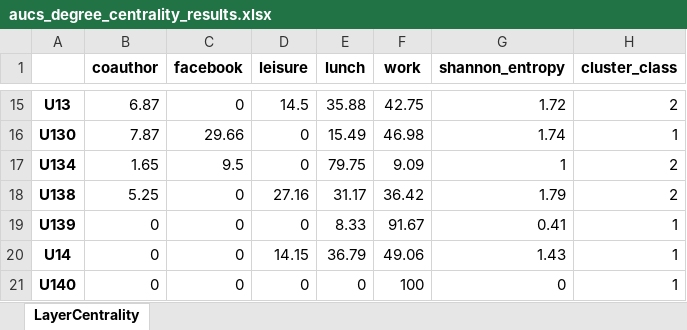
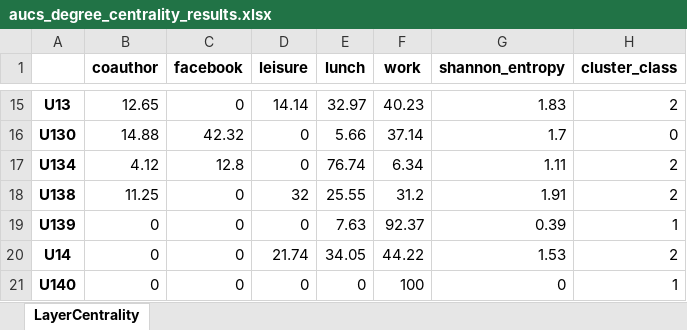
Before and after one commit to victor-bogdan/layer-centrality, an Excel workbook: results/aucs/degree_centrality/aucs_degree_centrality_results.xlsx, sheet LayerCentrality, drawn as a sheet; only a part is shown, gaps mark what is left out; values as stored, in another font and other column widths than the file's, no borders; conditional formats not drawn; the diff covers the shown part only; the diff names each change by its address in the sheet, - before the commit and + after, or states it on an @@ line.

Commit message:
Adds function test modules, game theoretic centrality modules, refactors algo modules and helper modules

```diff
--- a/results/aucs/degree_centrality/aucs_degree_centrality_results.xlsx (sheet LayerCentrality)
+++ b/results/aucs/degree_centrality/aucs_degree_centrality_results.xlsx (sheet LayerCentrality)
-B15 (coauthor): 6.87
+B15 (coauthor): 12.65
-D15 (leisure): 14.5
+D15 (leisure): 14.14
-E15 (lunch): 35.88
+E15 (lunch): 32.97
-F15 (work): 42.75
+F15 (work): 40.23
-G15 (shannon_entropy): 1.72
+G15 (shannon_entropy): 1.83
-B16 (coauthor): 7.87
+B16 (coauthor): 14.88
-C16 (facebook): 29.66
+C16 (facebook): 42.32
-E16 (lunch): 15.49
+E16 (lunch): 5.66
-F16 (work): 46.98
+F16 (work): 37.14
-G16 (shannon_entropy): 1.74
+G16 (shannon_entropy): 1.7
-H16 (cluster_class): 1
+H16 (cluster_class): 0
-B17 (coauthor): 1.65
+B17 (coauthor): 4.12
-C17 (facebook): 9.5
+C17 (facebook): 12.8
-E17 (lunch): 79.75
+E17 (lunch): 76.74
-F17 (work): 9.09
+F17 (work): 6.34
-G17 (shannon_entropy): 1
+G17 (shannon_entropy): 1.11
-B18 (coauthor): 5.25
+B18 (coauthor): 11.25
-D18 (leisure): 27.16
+D18 (leisure): 32
-E18 (lunch): 31.17
+E18 (lunch): 25.55
-F18 (work): 36.42
+F18 (work): 31.2
-G18 (shannon_entropy): 1.79
+G18 (shannon_entropy): 1.91
-E19 (lunch): 8.33
+E19 (lunch): 7.63
-F19 (work): 91.67
+F19 (work): 92.37
-G19 (shannon_entropy): 0.41
+G19 (shannon_entropy): 0.39
-D20 (leisure): 14.15
+D20 (leisure): 21.74
-E20 (lunch): 36.79
+E20 (lunch): 34.05
-F20 (work): 49.06
+F20 (work): 44.22
-G20 (shannon_entropy): 1.43
+G20 (shannon_entropy): 1.53
-H20 (cluster_class): 1
+H20 (cluster_class): 2
```
Also changed, not shown: 262 edited cells elsewhere in this sheet, 16 other files.
